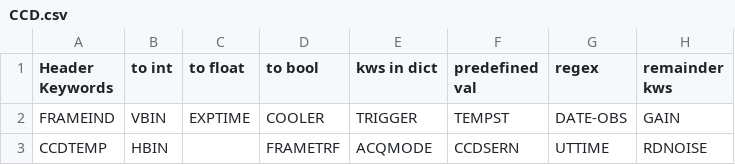
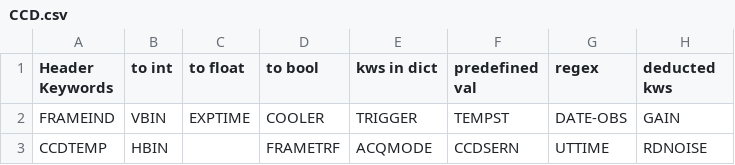
Before and after one commit to dev-LNA/S4ACS, a CSV file: src/csv/sparc4/keywords spec/CCD.csv, drawn as a sheet; only a part is shown.

```diff
--- a/src/csv/sparc4/keywords spec/CCD.csv
+++ b/src/csv/sparc4/keywords spec/CCD.csv
@@ -1,2 +1,2 @@
-Header Keywords,to int,to float,to bool,kws in dict,predefined val,regex,remainder kws
+Header Keywords,to int,to float,to bool,kws in dict,predefined val,regex,deducted kws
 FRAMEIND,VBIN,EXPTIME,COOLER,TRIGGER,TEMPST,DATE-OBS,GAIN
```
Also changed, not shown: 12 other files.
